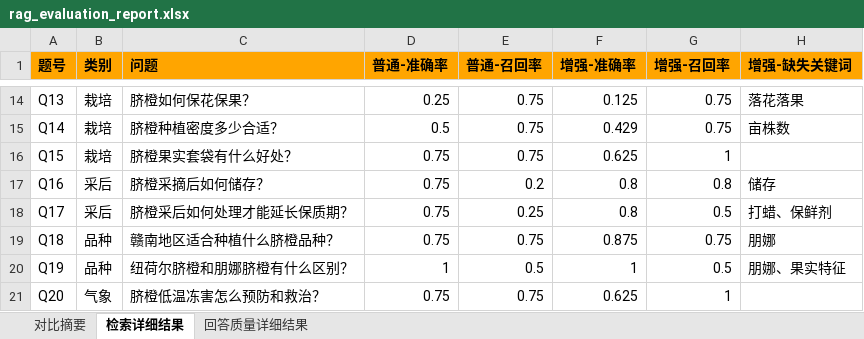
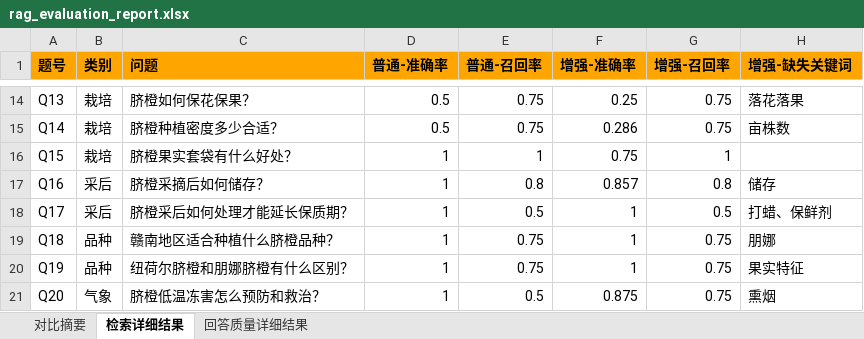
Before and after one commit to caijei/orange_agent_project2, an Excel workbook: backend/rag_evaluation_report.xlsx, sheet 检索详细结果, drawn as a sheet; only a part is shown, gaps mark what is left out; values as stored, in another font and other column widths than the file's, no borders; the diff covers the shown part only; the diff names each change by its address in the sheet, - before the commit and + after, or states it on an @@ line.

```diff
--- a/backend/rag_evaluation_report.xlsx (sheet 检索详细结果)
+++ b/backend/rag_evaluation_report.xlsx (sheet 检索详细结果)
-D14 (普通-准确率): 0.25
+D14 (普通-准确率): 0.5
-F14 (增强-准确率): 0.125
+F14 (增强-准确率): 0.25
-F15 (增强-准确率): 0.429
+F15 (增强-准确率): 0.286
-D16:D19 (普通-准确率): 0.75
+D16:D19 (普通-准确率): 1
-E16 (普通-召回率): 0.75
+E16 (普通-召回率): 1
-F16 (增强-准确率): 0.625
+F16 (增强-准确率): 0.75
-E17 (普通-召回率): 0.2
+E17 (普通-召回率): 0.8
-F17 (增强-准确率): 0.8
+F17 (增强-准确率): 0.857
-E18 (普通-召回率): 0.25
+E18 (普通-召回率): 0.5
-F18 (增强-准确率): 0.8
+F18 (增强-准确率): 1
-F19 (增强-准确率): 0.875
+F19 (增强-准确率): 1
-E20 (普通-召回率): 0.5
+E20 (普通-召回率): 0.75
-G20 (增强-召回率): 0.5
+G20 (增强-召回率): 0.75
-H20 (增强-缺失关键词): 朋娜、果实特征
+H20 (增强-缺失关键词): 果实特征
-D21 (普通-准确率): 0.75
+D21 (普通-准确率): 1
-E21 (普通-召回率): 0.75
+E21 (普通-召回率): 0.5
-F21 (增强-准确率): 0.625
+F21 (增强-准确率): 0.875
-G21 (增强-召回率): 1
+G21 (增强-召回率): 0.75
-H21 (增强-缺失关键词): (empty)
+H21 (增强-缺失关键词): 熏烟
```
Also changed, not shown: 37 edited cells elsewhere in this sheet, sheet 回答质量详细结果, sheet 对比摘要, 10 other files.
